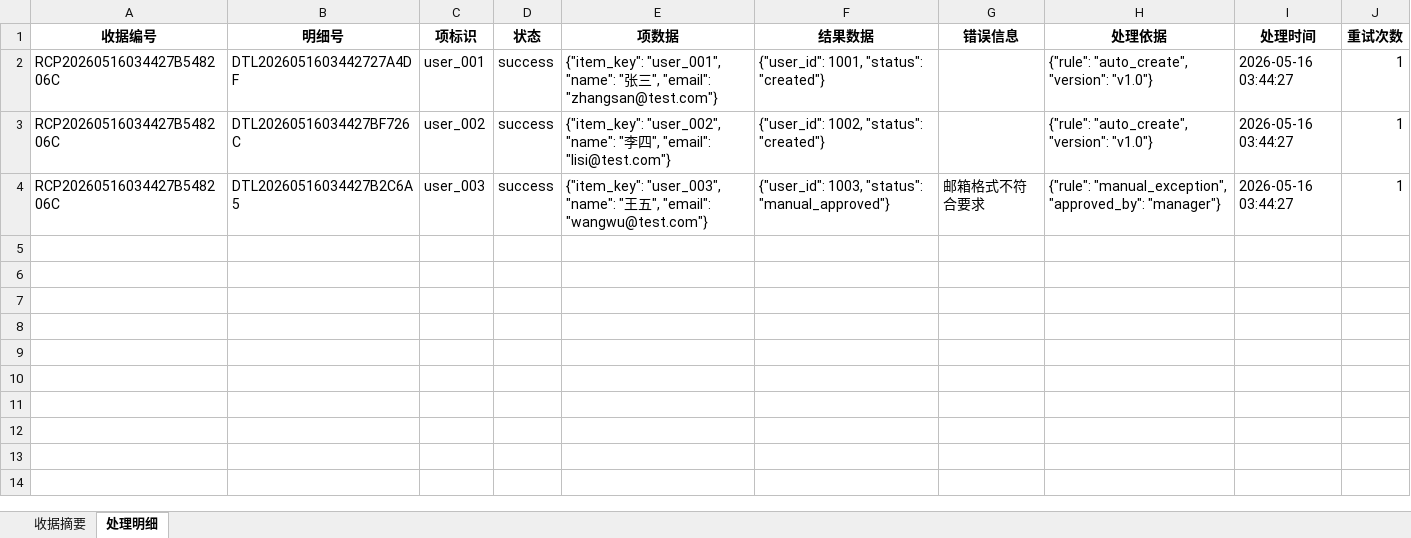
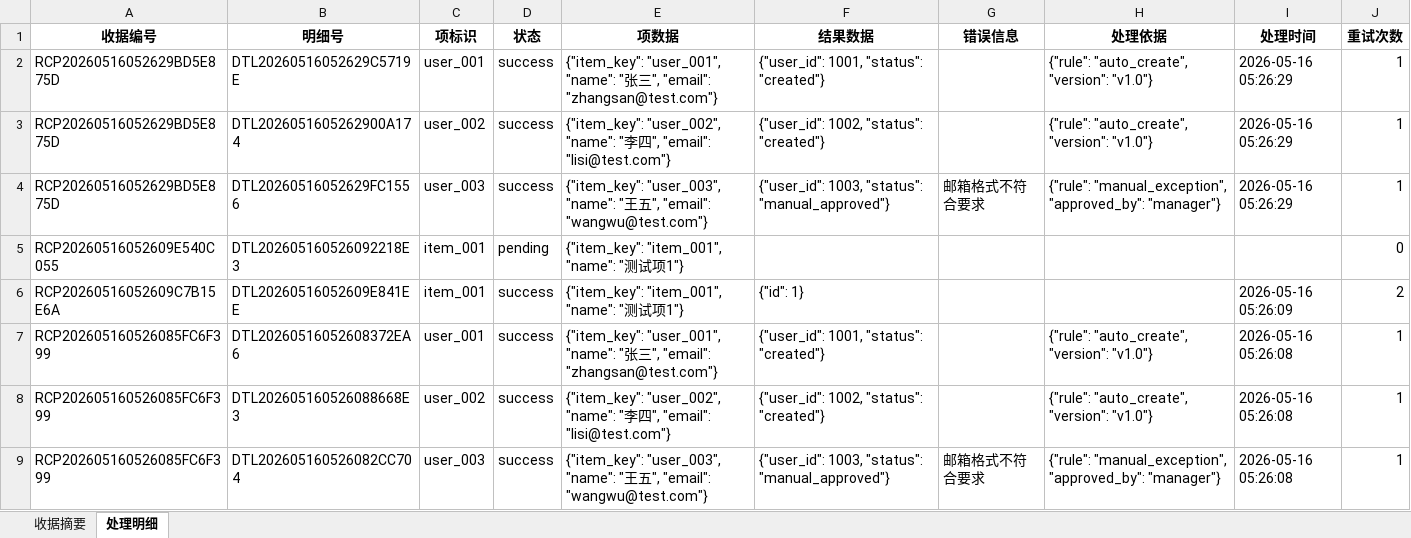
Before and after one commit to lizyyy/solo, an Excel workbook: zy70510/test_export_result.xlsx, sheet 处理明细, drawn as a sheet; values as stored, in another font and other column widths than the file's, no borders; addresses are those after the commit; the diff names each change by its address in the sheet, - before the commit and + after, or states it on an @@ line.

```diff
--- a/zy70510/test_export_result.xlsx (sheet 处理明细)
+++ b/zy70510/test_export_result.xlsx (sheet 处理明细)
-A2:A3 (收据编号): RCP20260516034427B548206C
+A2:A3 (收据编号): RCP20260516052629BD5E875D
-B2 (明细号): DTL2026051603442727A4DF
+B2 (明细号): DTL20260516052629C5719E
-I2:I3 (处理时间): 2026-05-16 03:44:27
+I2:I3 (处理时间): 2026-05-16 05:26:29
-B3 (明细号): DTL20260516034427BF726C
+B3 (明细号): DTL2026051605262900A174
+row 4: RCP20260516052629BD5E875D | DTL20260516052629FC1556 | user_003 | success | {"item_key": "user_003", "name": "王五", "email": "wangwu@test.com"} | {"user_id": 1003, "status": "manual_approved"} | 邮箱格式不符合要求 | {"rule": "manual_exception", "approved_by": "manager"} | 2026-05-16 05:26:29 | 1
+row 5: RCP20260516052609E540C055 | DTL202605160526092218E3 | item_001 | pending | {"item_key": "item_001", "name": "测试项1"} |  |  |  |  | 0
+row 6: RCP20260516052609C7B15E6A | DTL20260516052609E841EE | item_001 | success | {"item_key": "item_001", "name": "测试项1"} | {"id": 1} |  |  | 2026-05-16 05:26:09 | 2
+row 7: RCP202605160526085FC6F399 | DTL20260516052608372EA6 | user_001 | success | {"item_key": "user_001", "name": "张三", "email": "zhangsan@test.com"} | {"user_id": 1001, "status": "created"} |  | {"rule": "auto_create", "version": "v1.0"} | 2026-05-16 05:26:08 | 1
+row 8: RCP202605160526085FC6F399 | DTL202605160526088668E3 | user_002 | success | {"item_key": "user_002", "name": "李四", "email": "lisi@test.com"} | {"user_id": 1002, "status": "created"} |  | {"rule": "auto_create", "version": "v1.0"} | 2026-05-16 05:26:08 | 1
-A9 (收据编号): RCP20260516034427B548206C
+A9 (收据编号): RCP202605160526085FC6F399
-B9 (明细号): DTL20260516034427B2C6A5
+B9 (明细号): DTL202605160526082CC704
-I9 (处理时间): 2026-05-16 03:44:27
+I9 (处理时间): 2026-05-16 05:26:08
```
Also changed, not shown: sheet 收据摘要, 3 other files.
